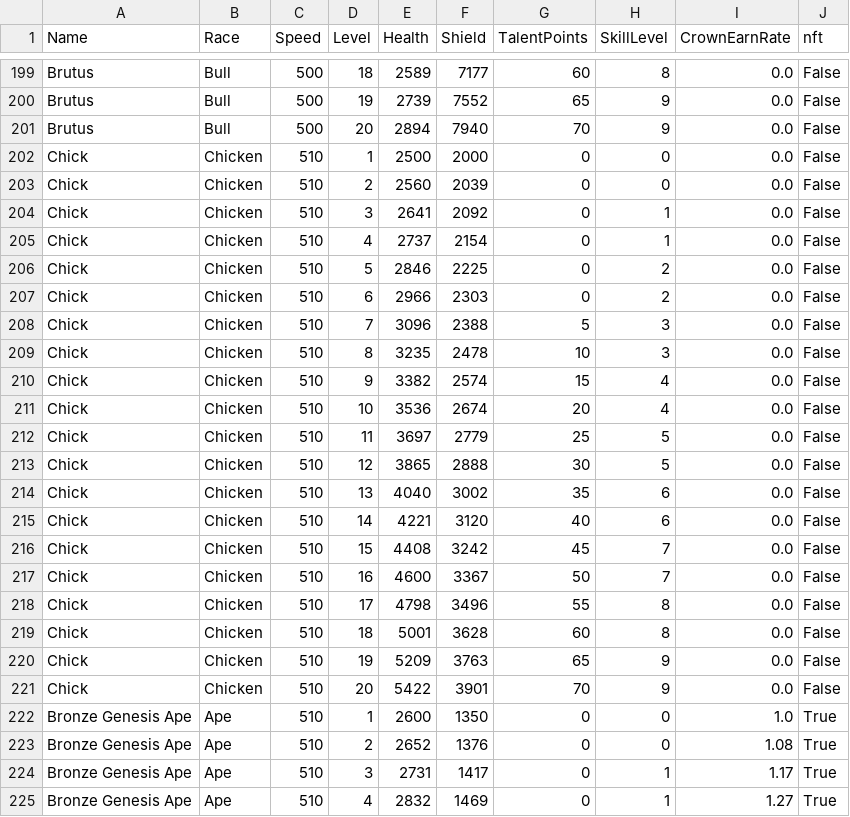
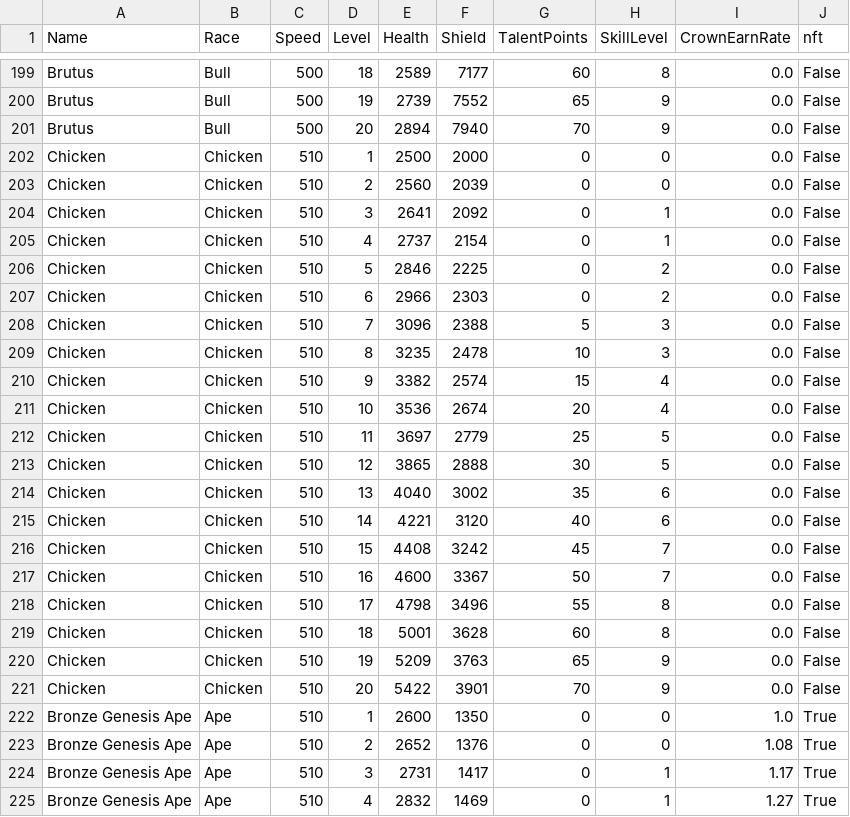
Before and after one commit to VincenzoImp/cantinaroyale.tools, a CSV file: private/processed_game_data/characters_info.csv, drawn as a sheet; only a part is shown, gaps mark what is left out.

```diff
--- a/private/processed_game_data/characters_info.csv
+++ b/private/processed_game_data/characters_info.csv
@@ -201,22 +201,22 @@ Brutus,Bull,500,19,2739,7552,65,9,0.0,False
 Brutus,Bull,500,20,2894,7940,70,9,0.0,False
-Chick,Chicken,510,1,2500,2000,0,0,0.0,False
-Chick,Chicken,510,2,2560,2039,0,0,0.0,False
-Chick,Chicken,510,3,2641,2092,0,1,0.0,False
-Chick,Chicken,510,4,2737,2154,0,1,0.0,False
-Chick,Chicken,510,5,2846,2225,0,2,0.0,False
-Chick,Chicken,510,6,2966,2303,0,2,0.0,False
-Chick,Chicken,510,7,3096,2388,5,3,0.0,False
-Chick,Chicken,510,8,3235,2478,10,3,0.0,False
-Chick,Chicken,510,9,3382,2574,15,4,0.0,False
-Chick,Chicken,510,10,3536,2674,20,4,0.0,False
-Chick,Chicken,510,11,3697,2779,25,5,0.0,False
-Chick,Chicken,510,12,3865,2888,30,5,0.0,False
-Chick,Chicken,510,13,4040,3002,35,6,0.0,False
-Chick,Chicken,510,14,4221,3120,40,6,0.0,False
-Chick,Chicken,510,15,4408,3242,45,7,0.0,False
-Chick,Chicken,510,16,4600,3367,50,7,0.0,False
-Chick,Chicken,510,17,4798,3496,55,8,0.0,False
-Chick,Chicken,510,18,5001,3628,60,8,0.0,False
-Chick,Chicken,510,19,5209,3763,65,9,0.0,False
-Chick,Chicken,510,20,5422,3901,70,9,0.0,False
+Chicken,Chicken,510,1,2500,2000,0,0,0.0,False
+Chicken,Chicken,510,2,2560,2039,0,0,0.0,False
+Chicken,Chicken,510,3,2641,2092,0,1,0.0,False
+Chicken,Chicken,510,4,2737,2154,0,1,0.0,False
+Chicken,Chicken,510,5,2846,2225,0,2,0.0,False
+Chicken,Chicken,510,6,2966,2303,0,2,0.0,False
+Chicken,Chicken,510,7,3096,2388,5,3,0.0,False
+Chicken,Chicken,510,8,3235,2478,10,3,0.0,False
+Chicken,Chicken,510,9,3382,2574,15,4,0.0,False
+Chicken,Chicken,510,10,3536,2674,20,4,0.0,False
+Chicken,Chicken,510,11,3697,2779,25,5,0.0,False
+Chicken,Chicken,510,12,3865,2888,30,5,0.0,False
+Chicken,Chicken,510,13,4040,3002,35,6,0.0,False
+Chicken,Chicken,510,14,4221,3120,40,6,0.0,False
+Chicken,Chicken,510,15,4408,3242,45,7,0.0,False
+Chicken,Chicken,510,16,4600,3367,50,7,0.0,False
+Chicken,Chicken,510,17,4798,3496,55,8,0.0,False
+Chicken,Chicken,510,18,5001,3628,60,8,0.0,False
+Chicken,Chicken,510,19,5209,3763,65,9,0.0,False
+Chicken,Chicken,510,20,5422,3901,70,9,0.0,False
 Bronze Genesis Ape,Ape,510,1,2600,1350,0,0,1.0,True
```
Also changed, not shown: 12 other files.
